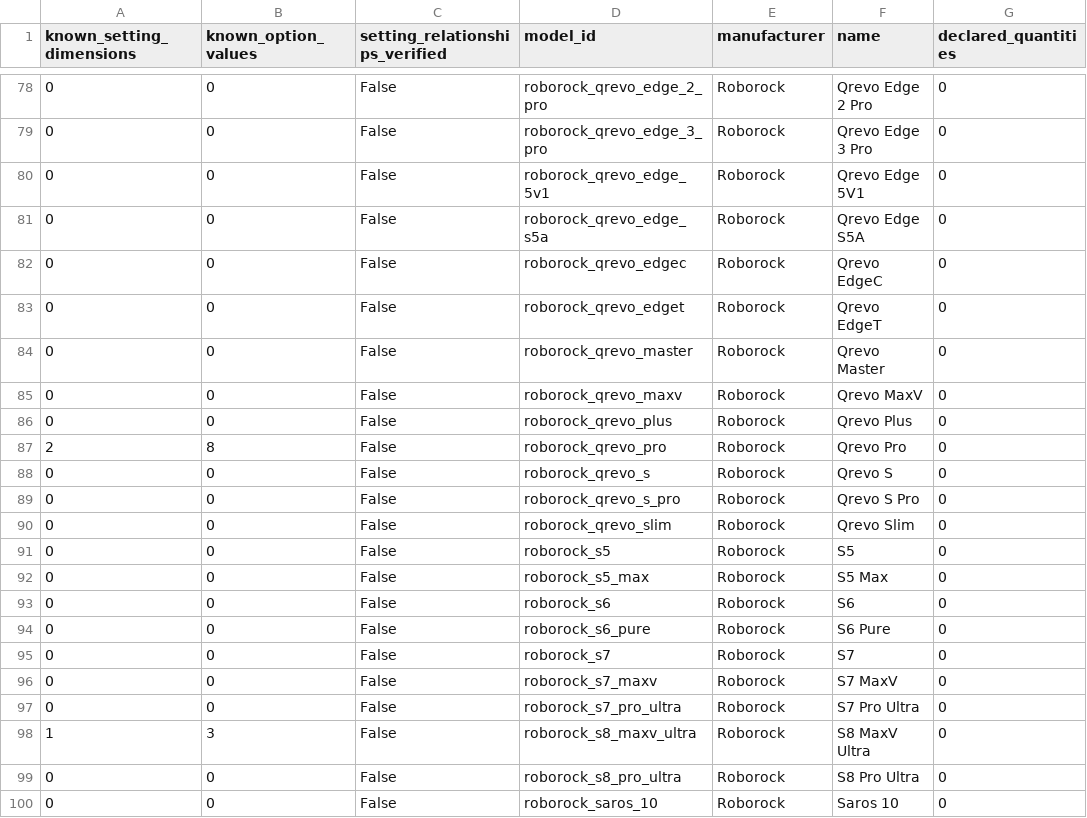
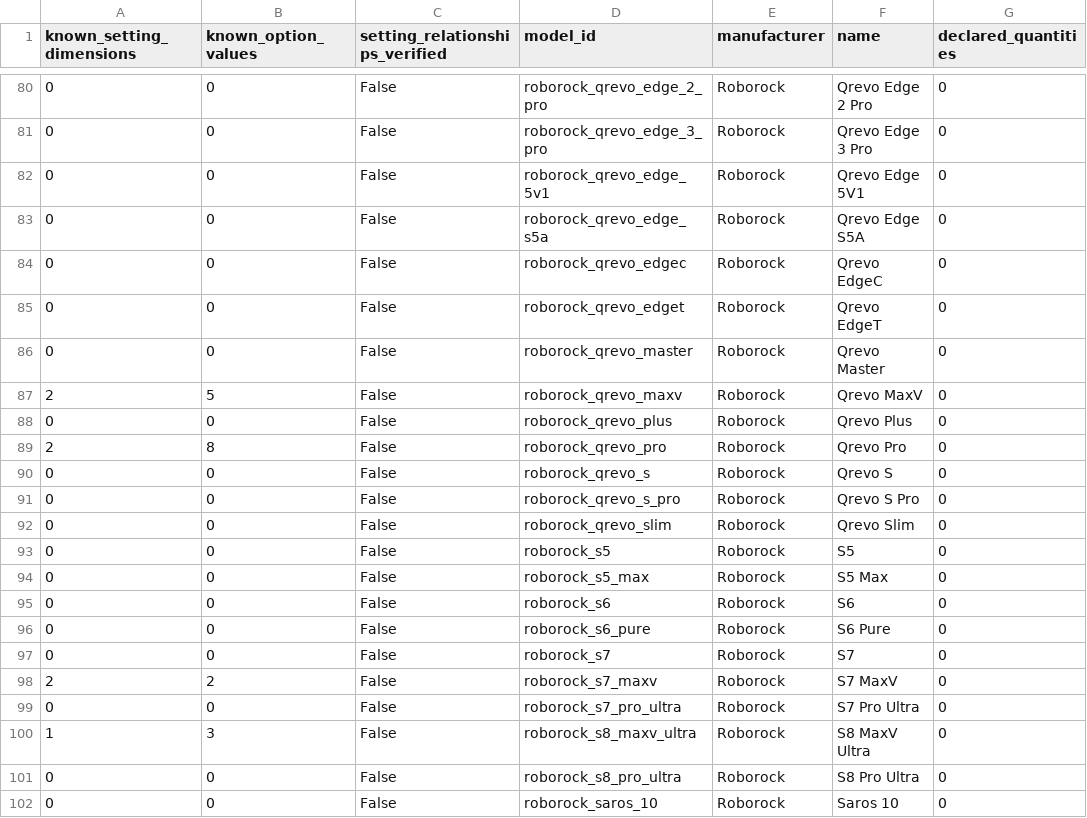
Before and after one commit to MacSiem/vacuum-consumption-data, a CSV file: reports/coverage.csv, drawn as a sheet; only a part is shown, gaps mark what is left out; addresses are those after the commit; the diff covers the shown part only; the diff names each change by its address in the sheet, - before the commit and + after, or states it on an @@ line.

```diff
--- a/reports/coverage.csv
+++ b/reports/coverage.csv
-A87 (known_setting_dimensions): 0
+A87 (known_setting_dimensions): 2
-B87 (known_option_values): 0
+B87 (known_option_values): 5
-A98 (known_setting_dimensions): 0
+A98 (known_setting_dimensions): 2
-B98 (known_option_values): 0
+B98 (known_option_values): 2
```
Also changed, not shown: 2 added rows and 10 edited cells elsewhere in this file, 42 other files.
